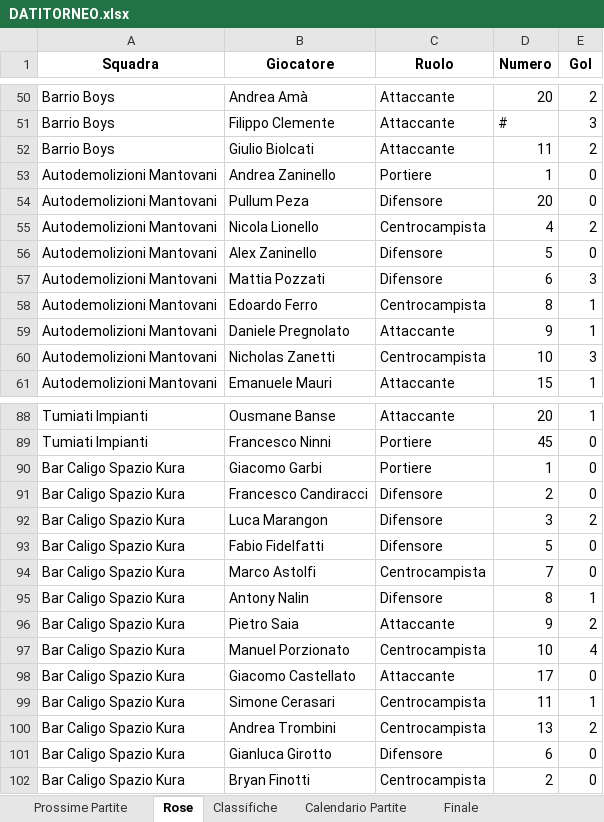
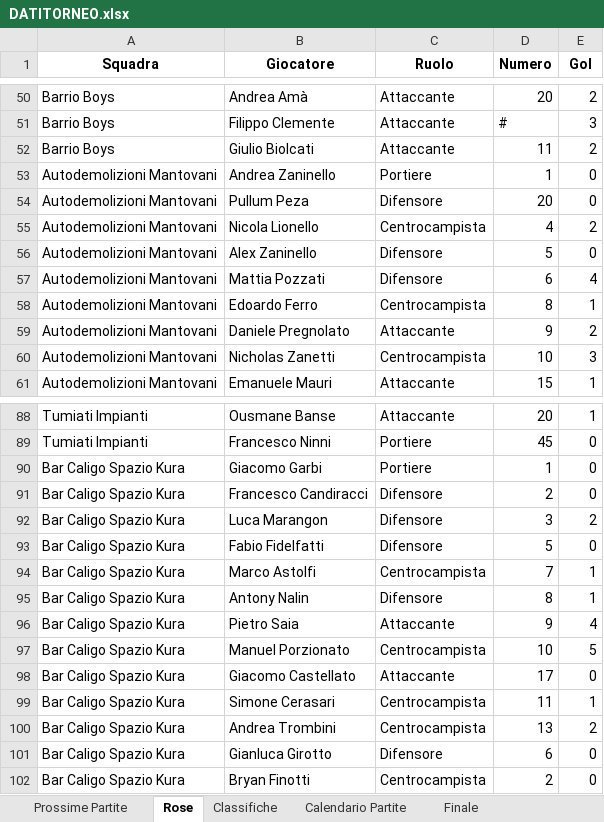
Before and after one commit to robertolibanora/FutRivals, an Excel workbook: DATITORNEO.xlsx, sheet Rose, drawn as a sheet; only a part is shown, gaps mark what is left out; values as stored, in another font and other column widths than the file's, no borders; the diff names each change by its address in the sheet, - before the commit and + after, or states it on an @@ line.

Commit message:
inizio2Semifinale

```diff
--- a/DATITORNEO.xlsx (sheet Rose)
+++ b/DATITORNEO.xlsx (sheet Rose)
-E57 (Gol): 3
+E57 (Gol): 4
-E59 (Gol): 1
+E59 (Gol): 2
-E94 (Gol): 0
+E94 (Gol): 1
-E96 (Gol): 2
+E96 (Gol): 4
-E97 (Gol): 4
+E97 (Gol): 5
```
Also changed, not shown: sheet Calendario Partite, sheet Prossime Partite.
